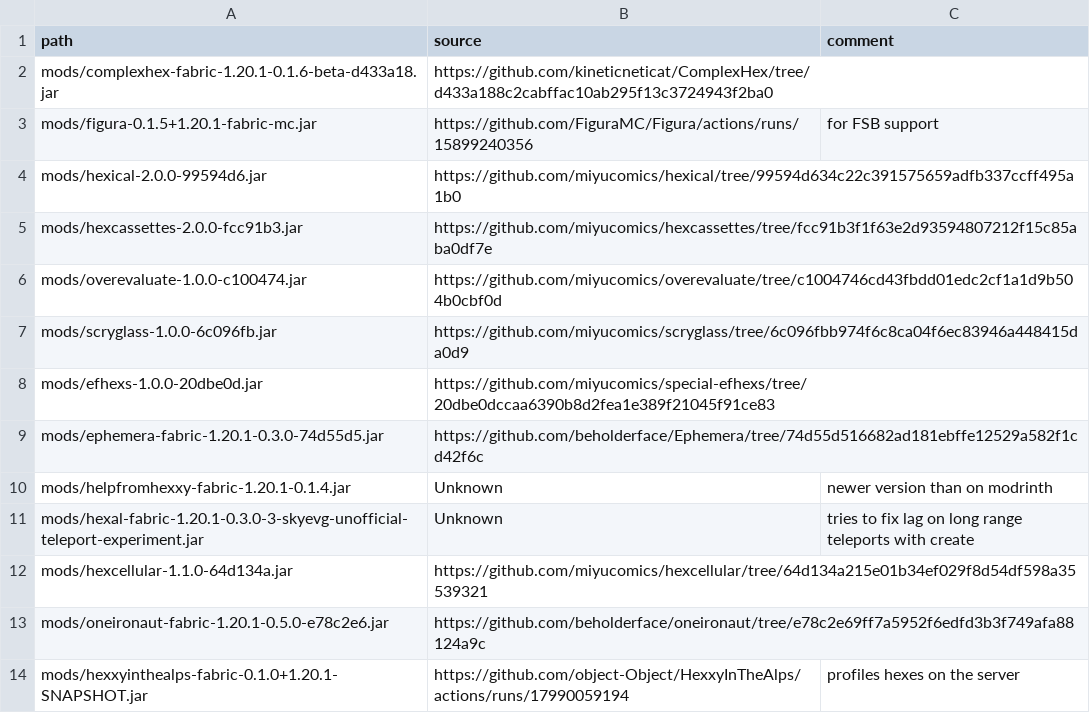
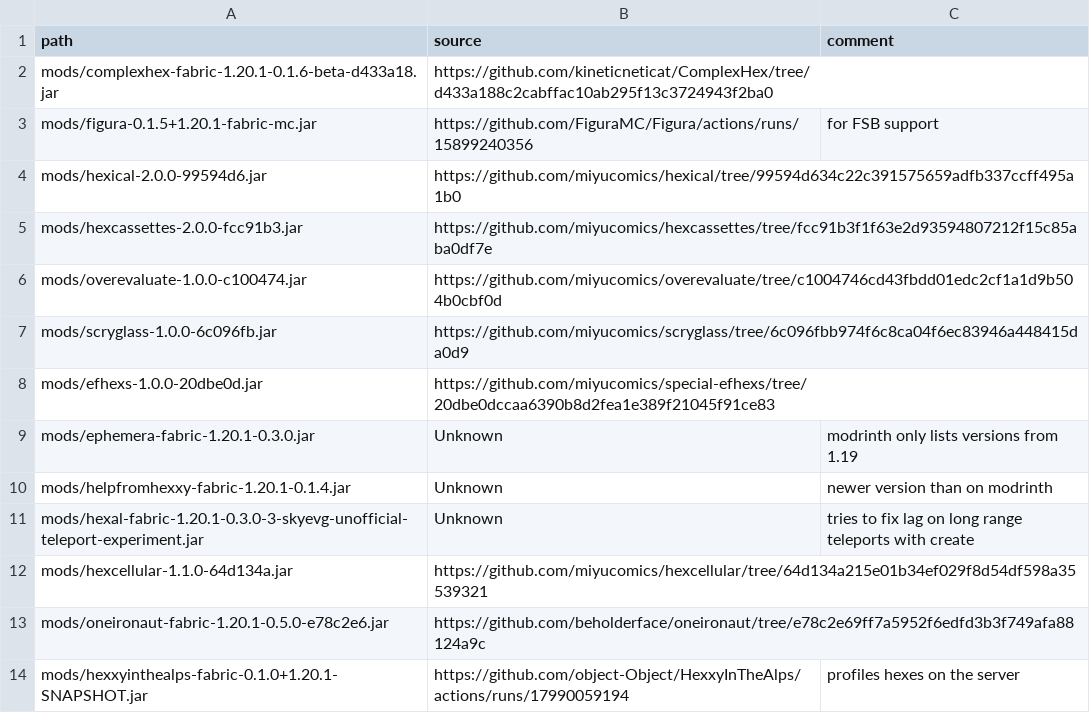
Before and after one commit to abilliontrillionstars/hexxy4, a CSV file: jarSources.csv, drawn as a sheet; removed rows and columns are numbered as before the commit, all else as after; the diff names each change by its address in the sheet, - before the commit and + after, or states it on an @@ line.

Commit message:
Revert "Update ephemera"
This reverts commit 411c24523390a446768c820cfa7550611f00ae24.

```diff
--- a/jarSources.csv
+++ b/jarSources.csv
-row 9: mods/ephemera-fabric-1.20.1-0.3.0-74d55d5.jar | https://github.com/beholderface/Ephemera/tree/74d55d516682ad181ebffe12529a582f1cd42f6c
+row 9: mods/ephemera-fabric-1.20.1-0.3.0.jar | Unknown | modrinth only lists versions from 1.19
```
Also changed, not shown: 2 other files.
